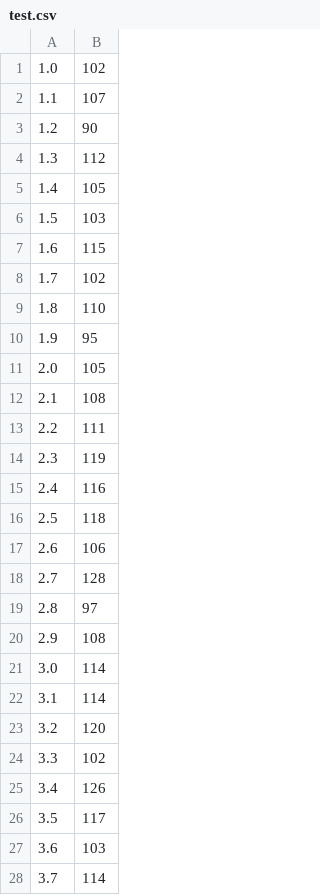
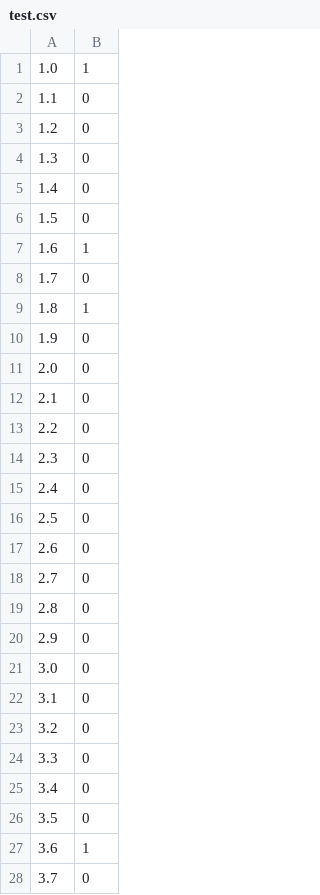
Before and after one commit to Terazeus/sort-students, a CSV file: test.csv, drawn as a sheet; only a part is shown; the diff covers the shown part only.

```diff
--- a/test.csv
+++ b/test.csv
@@ -1,28 +1,28 @@
-1.0; 102
-1.1; 107
-1.2; 90
-1.3; 112
-1.4; 105
-1.5; 103
-1.6; 115
-1.7; 102
-1.8; 110
-1.9; 95
-2.0; 105
-2.1; 108
-2.2; 111
-2.3; 119
-2.4; 116
-2.5; 118
-2.6; 106
-2.7; 128
-2.8; 97
-2.9; 108
-3.0; 114
-3.1; 114
-3.2; 120
-3.3; 102
-3.4; 126
-3.5; 117
-3.6; 103
-3.7; 114
+1.0; 1
+1.1; 0
+1.2; 0
+1.3; 0
+1.4; 0
+1.5; 0
+1.6; 1
+1.7; 0
+1.8; 1
+1.9; 0
+2.0; 0
+2.1; 0
+2.2; 0
+2.3; 0
+2.4; 0
+2.5; 0
+2.6; 0
+2.7; 0
+2.8; 0
+2.9; 0
+3.0; 0
+3.1; 0
+3.2; 0
+3.3; 0
+3.4; 0
+3.5; 0
+3.6; 1
+3.7; 0
```
Also changed, not shown: 63 edited cells elsewhere in this file, 2 other files.
